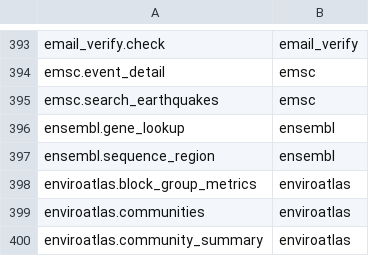
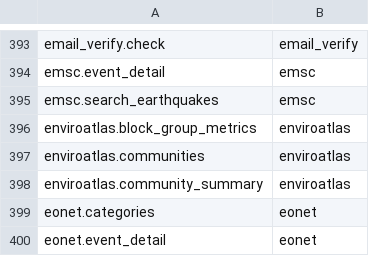
Before and after one commit to whiteknightonhorse/APIbase, a TSV file: scripts/discovery-snapshot.tsv, drawn as a sheet; only a part is shown, gaps mark what is left out; the shorter side is filled out with more unchanged rows.

```diff
--- a/scripts/discovery-snapshot.tsv
+++ b/scripts/discovery-snapshot.tsv
@@ -395,4 +395,2 @@ emsc.event_detail	emsc
 emsc.search_earthquakes	emsc
-ensembl.gene_lookup	ensembl
-ensembl.sequence_region	ensembl
 enviroatlas.block_group_metrics	enviroatlas
```
Also changed, not shown: 23 other files.
